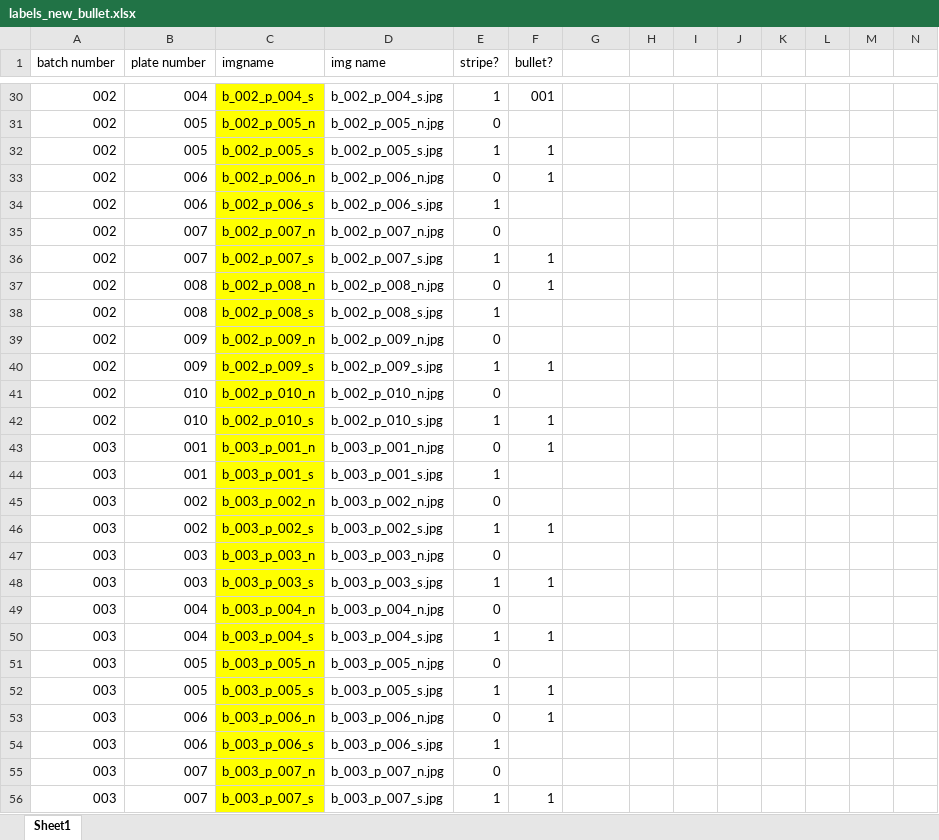
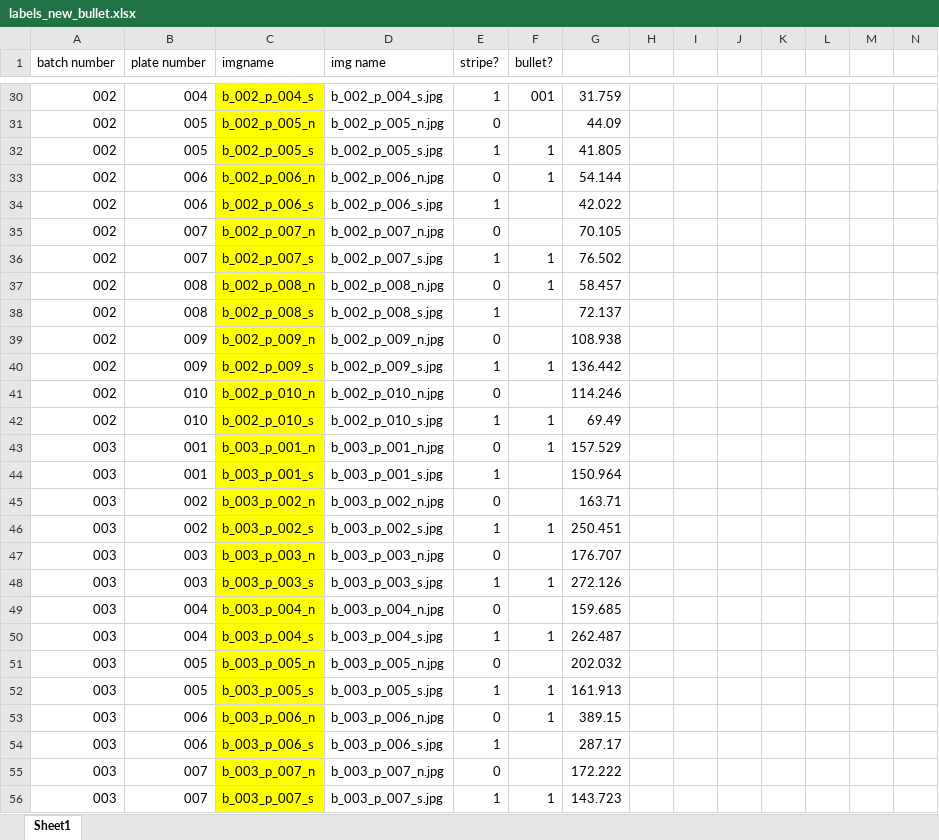
Before and after one commit to dplars/TWI, an Excel workbook: code/Vision/Datasets/handmade/second_handmade/labels_new_bullet.xlsx, sheet Sheet1, drawn as a sheet; only a part is shown, gaps mark what is left out; values as stored, in another font and other column widths than the file's, no borders; table styles not drawn; the diff covers the shown part only; the diff names each change by its address in the sheet, - before the commit and + after, or states it on an @@ line.

```diff
--- a/code/Vision/Datasets/handmade/second_handmade/labels_new_bullet.xlsx (sheet Sheet1)
+++ b/code/Vision/Datasets/handmade/second_handmade/labels_new_bullet.xlsx (sheet Sheet1)
-G30: (empty)
+G30: 31.759
-G31: (empty)
+G31: 44.09
-G32: (empty)
+G32: 41.805
-G33: (empty)
+G33: 54.144
-G34: (empty)
+G34: 42.022
-G35: (empty)
+G35: 70.105
-G36: (empty)
+G36: 76.502
-G37: (empty)
+G37: 58.457
-G38: (empty)
+G38: 72.137
-G39: (empty)
+G39: 108.938
-G40: (empty)
+G40: 136.442
-G41: (empty)
+G41: 114.246
-G42: (empty)
+G42: 69.49
-G43: (empty)
+G43: 157.529
-G44: (empty)
+G44: 150.964
-G45: (empty)
+G45: 163.71
-G46: (empty)
+G46: 250.451
-G47: (empty)
+G47: 176.707
-G48: (empty)
+G48: 272.126
-G49: (empty)
+G49: 159.685
-G50: (empty)
+G50: 262.487
-G51: (empty)
+G51: 202.032
-G52: (empty)
+G52: 161.913
-G53: (empty)
+G53: 389.15
-G54: (empty)
+G54: 287.17
-G55: (empty)
+G55: 172.222
-G56: (empty)
+G56: 143.723
```
Also changed, not shown: 73 edited cells elsewhere in this sheet, 2 other files.
